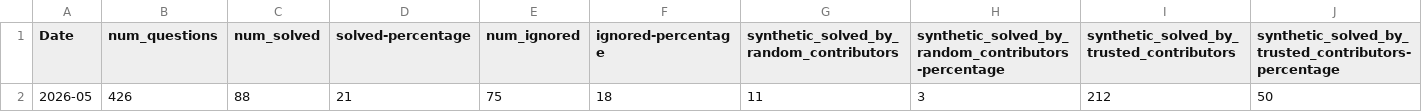
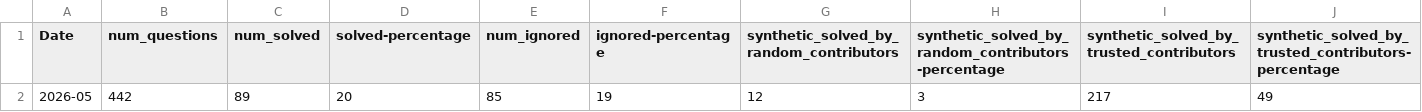
Before and after one commit to thunderbird/thunderbird-desktop-metrics-and-reports, a CSV file: REPORTS/DESKTOP/2026-05-sumo-desktop-report.csv, drawn as a sheet; only a part is shown; removed rows and columns are numbered as before the commit, all else as after; rows hold the shown columns only; the diff names each change by its address in the sheet, - before the commit and + after, or states it on an @@ line.

```diff
--- a/REPORTS/DESKTOP/2026-05-sumo-desktop-report.csv
+++ b/REPORTS/DESKTOP/2026-05-sumo-desktop-report.csv
-row 2: 2026-05 | 426 | 88 | 21 | 75 | 18 | 11 | 3 | 212 | 50
+row 2: 2026-05 | 442 | 89 | 20 | 85 | 19 | 12 | 3 | 217 | 49
```
